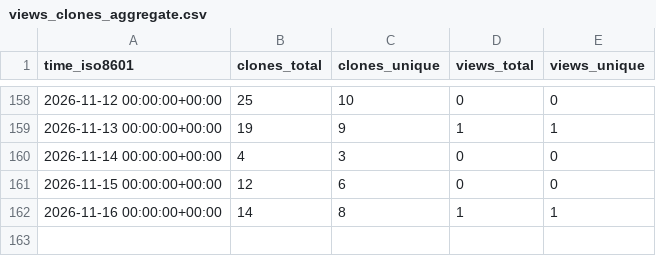
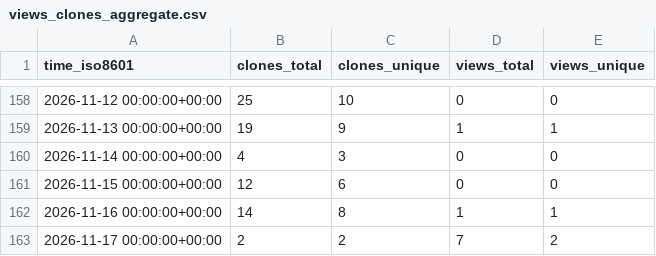
Before and after one commit to kulakov/statement, a CSV file: kulakov/statement/ghrs-data/views_clones_aggregate.csv, drawn as a sheet; only a part is shown, gaps mark what is left out; the diff names each change by its address in the sheet, - before the commit and + after, or states it on an @@ line.

```diff
--- a/kulakov/statement/ghrs-data/views_clones_aggregate.csv
+++ b/kulakov/statement/ghrs-data/views_clones_aggregate.csv
+row 163: 2026-11-17 00:00:00+00:00 | 2 | 2 | 7 | 2
```
Also changed, not shown: 1 other file.
